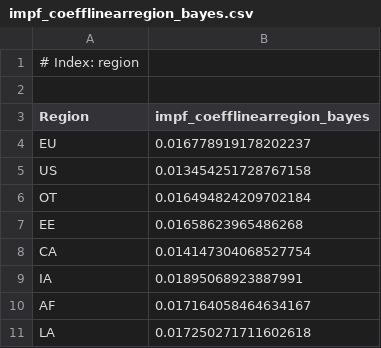
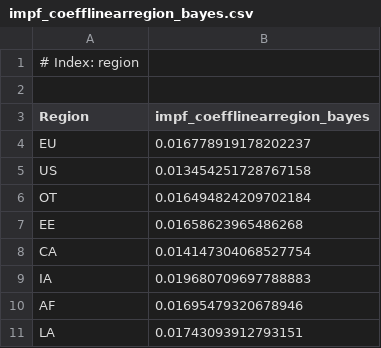
Before and after one commit to openmodels/MimiPAGE2020.jl, a CSV file: data/impf_coefflinearregion_bayes.csv, drawn as a sheet.

```diff
--- a/data/impf_coefflinearregion_bayes.csv
+++ b/data/impf_coefflinearregion_bayes.csv
@@ -8,4 +8,4 @@ EE,0.01658623965486268
 CA,0.014147304068527754
-IA,0.01895068923887991
-AF,0.017164058464634167
-LA,0.017250271711602618
+IA,0.019680709697788883
+AF,0.01695479320678946
+LA,0.01743093912793151
```
Also changed, not shown: data/impf_coeffconsregion.csv, data/impf_coeffconsregion_bayes.csv, 13 other files.
